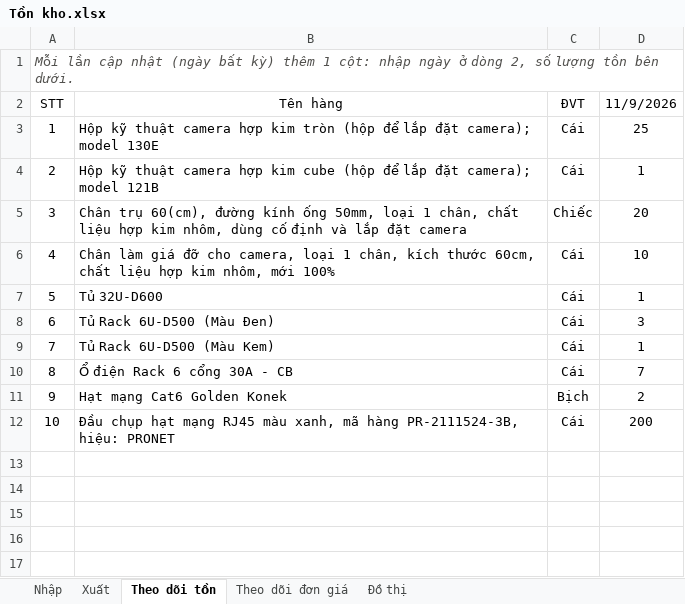
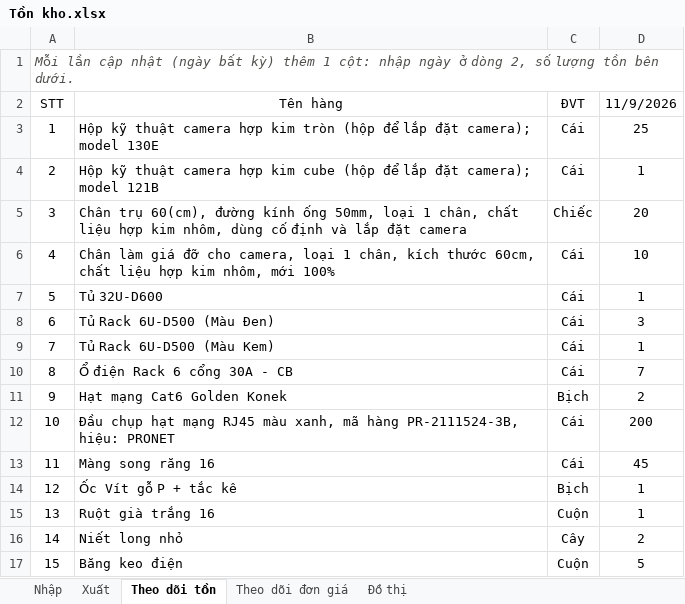
Before and after one commit to lythanhdat21/Preschool-Q2_Elec_ELV, an Excel workbook: Tồn kho.xlsx, sheet Theo dõi tồn, drawn as a sheet; values as stored, in another font and other column widths than the file's, no borders; the diff names each change by its address in the sheet, - before the commit and + after, or states it on an @@ line.

```diff
--- a/Tồn kho.xlsx (sheet Theo dõi tồn)
+++ b/Tồn kho.xlsx (sheet Theo dõi tồn)
+row 13: 11 | Màng song răng 16 | Cái | 45
+row 14: 12 | Ốc Vít gỗ P + tắc kê | Bịch | 1
+row 15: 13 | Ruột già trắng 16 | Cuộn | 1
+row 16: 14 | Niết long nhỏ | Cây | 2
+row 17: 15 | Băng keo điện | Cuộn | 5
```
Also changed, not shown: 1 other file.
